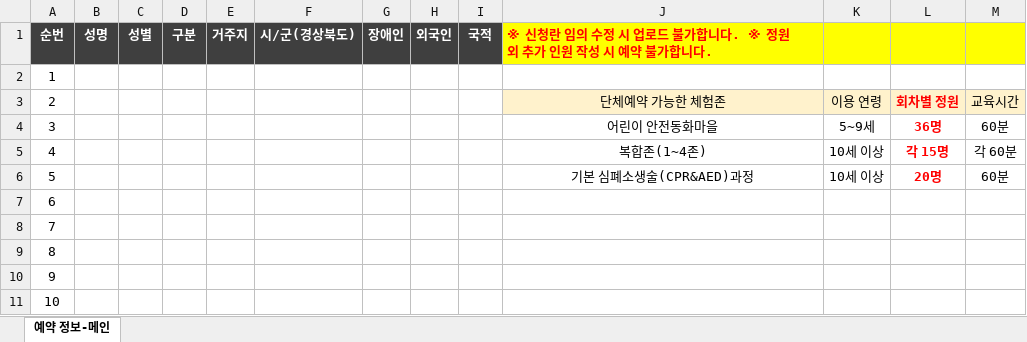
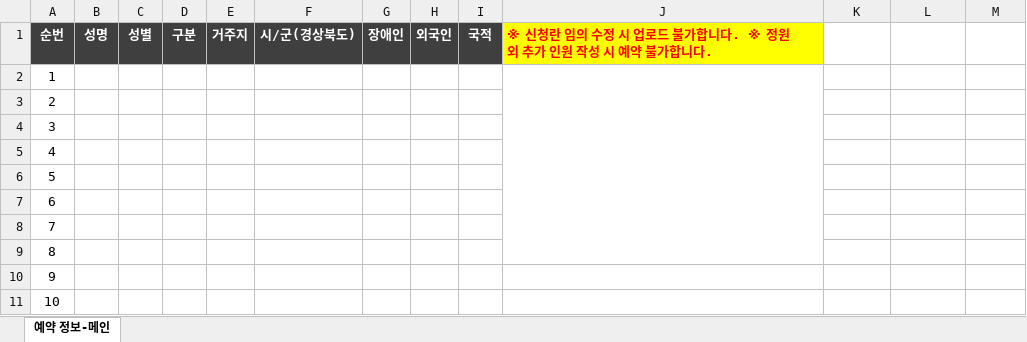
Before and after one commit to gwonminsu/eGov_fourth, an Excel workbook: src/main/webapp/files/예약 프로젝트 예약 신청서_기본.xlsx, sheet 예약 정보-메인, drawn as a sheet; only a part is shown; values as stored, in another font and other column widths than the file's, no borders; the diff names each change by its address in the sheet, - before the commit and + after, or states it on an @@ line.

```diff
--- a/src/main/webapp/files/예약 프로젝트 예약 신청서_기본.xlsx (sheet 예약 정보-메인)
+++ b/src/main/webapp/files/예약 프로젝트 예약 신청서_기본.xlsx (sheet 예약 정보-메인)
-K1:M1 fill: #FFFF00
+K1:M1 fill: none
+J2:J9 merged
-J3: 단체예약 가능한 체험존
+J3: (empty)
-J3:M3 fill: #FFF2CC
+J3:M3 fill: none
-K3: 이용 연령
+K3: (empty)
-L3: 회차별 정원
+L3: (empty)
-M3: 교육시간
+M3: (empty)
-J4: 어린이 안전동화마을
+J4: (empty)
-K4: 5~9세
+K4: (empty)
-L4: 36명
+L4: (empty)
-M4: 60분
+M4: (empty)
-J5: 복합존(1~4존)
+J5: (empty)
-K5:K6: 10세 이상
+K5:K6: (empty)
-L5: 각 15명
+L5: (empty)
-M5: 각 60분
+M5: (empty)
-J6: 기본 심폐소생술(CPR&AED)과정
+J6: (empty)
-L6: 20명
+L6: (empty)
-M6: 60분
+M6: (empty)
```
Also changed, not shown: 5 other files.
